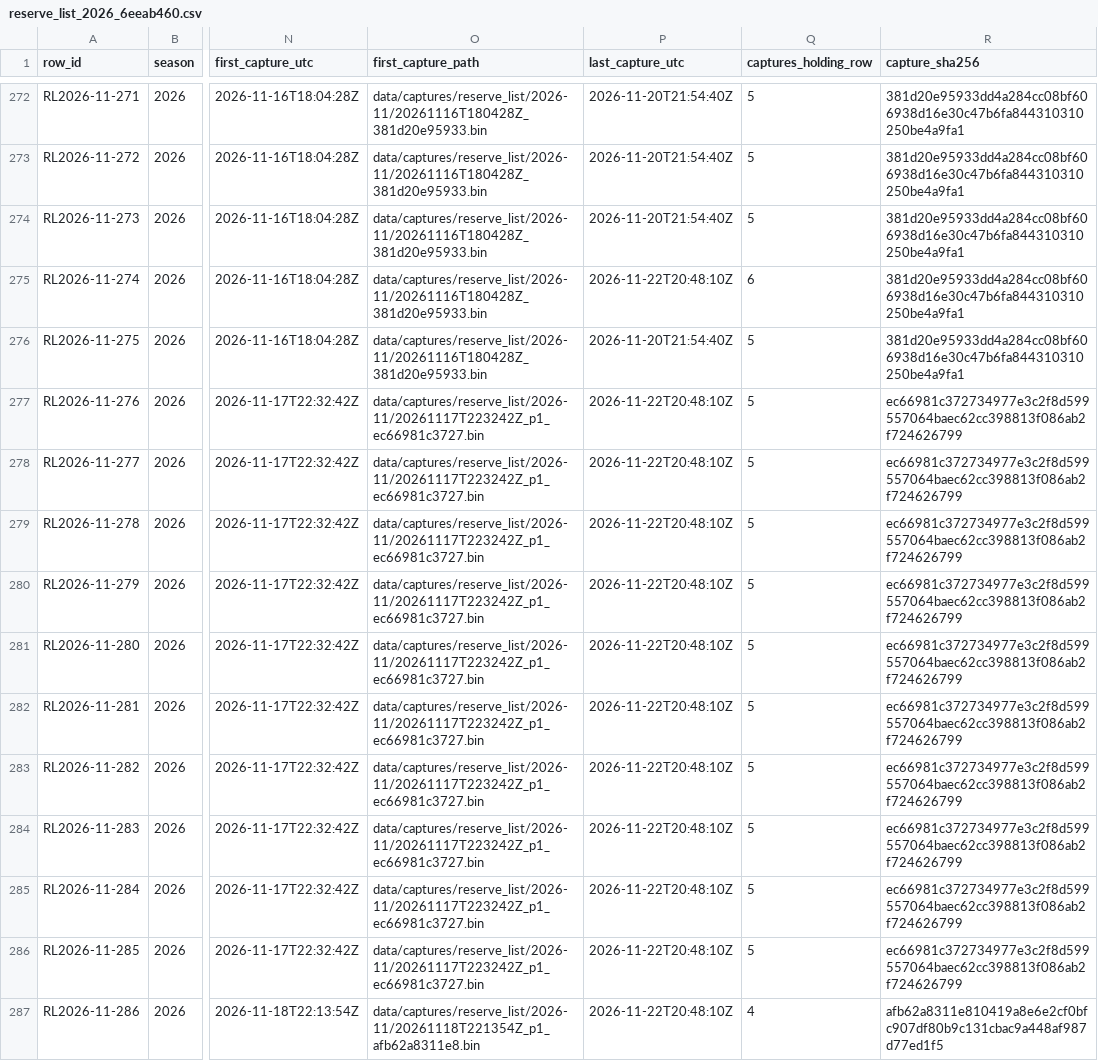
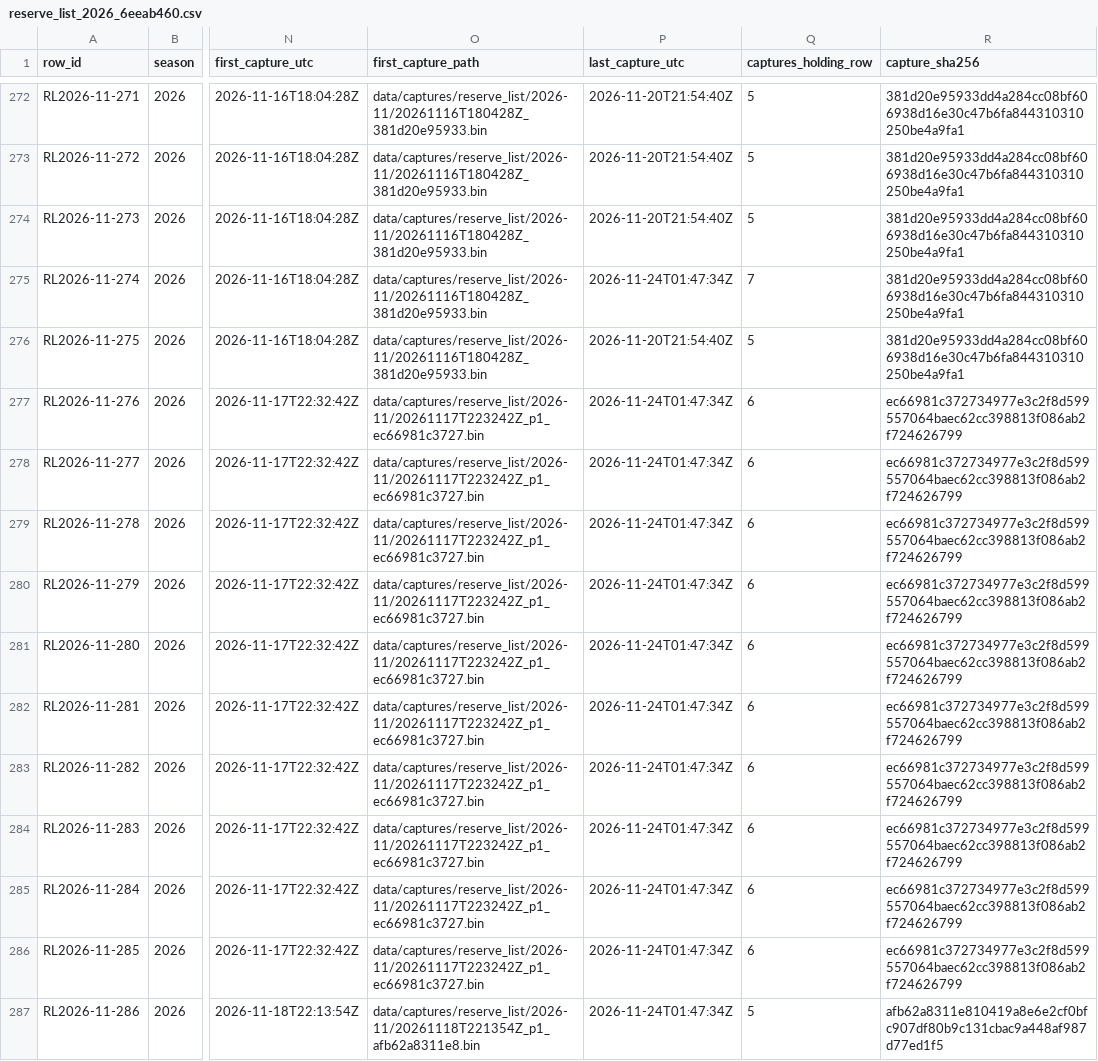
Before and after one commit to kanlerxz87-cyber/NFL2, a CSV file: data/reserve_list_2026_6eeab460.csv, drawn as a sheet; only a part is shown, gaps mark what is left out; the diff covers the shown part only; the diff names each change by its address in the sheet, - before the commit and + after, or states it on an @@ line.

```diff
--- a/data/reserve_list_2026_6eeab460.csv
+++ b/data/reserve_list_2026_6eeab460.csv
-P275 (last_capture_utc): 2026-11-22T20:48:10Z
+P275 (last_capture_utc): 2026-11-24T01:47:34Z
-Q275 (captures_holding_row): 6
+Q275 (captures_holding_row): 7
-P277:P287 (last_capture_utc): 2026-11-22T20:48:10Z
+P277:P287 (last_capture_utc): 2026-11-24T01:47:34Z
-Q277:Q286 (captures_holding_row): 5
+Q277:Q286 (captures_holding_row): 6
-Q287 (captures_holding_row): 4
+Q287 (captures_holding_row): 5
```
Also changed, not shown: 26 edited cells elsewhere in this file, data/trades_2026_6eeab460.csv, 3 other files.
